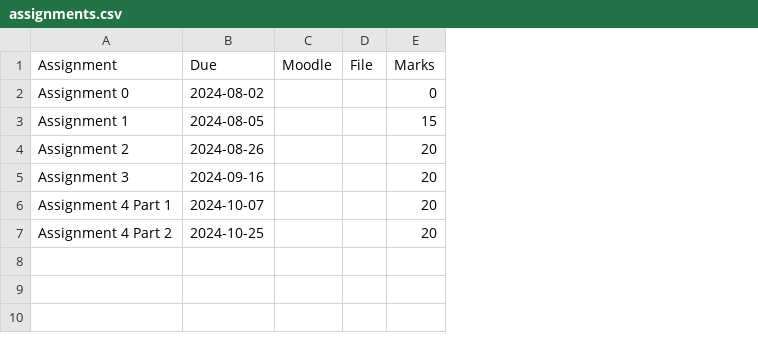
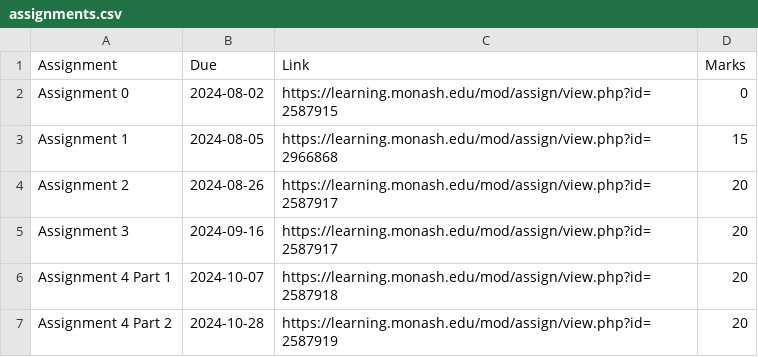
Before and after one commit to numbats/ddde, a CSV file: assignments.csv, drawn as a sheet; removed rows and columns are numbered as before the commit, all else as after; the diff names each change by its address in the sheet, - before the commit and + after, or states it on an @@ line.

```diff
--- a/assignments.csv
+++ b/assignments.csv
-column C (Moodle), empty
-column D (File), empty
+column C (Link), rows 2-7: https://learning.monash.edu/mod/assign/view.php?id=2587915 | https://learning.monash.edu/mod/assign/view.php?id=2966868 | https://learning.monash.edu/mod/assign/view.php?id=2587917 | https://learning.monash.edu/mod/assign/view.php?id=2587917 | https://learning.monash.edu/mod/assign/view.php?id=2587918 | https://learning.monash.edu/mod/assign/view.php?id=2587919
-B7 (Due): 2024-10-25
+B7 (Due): 2024-10-28
```
Also changed, not shown: 5 other files.
